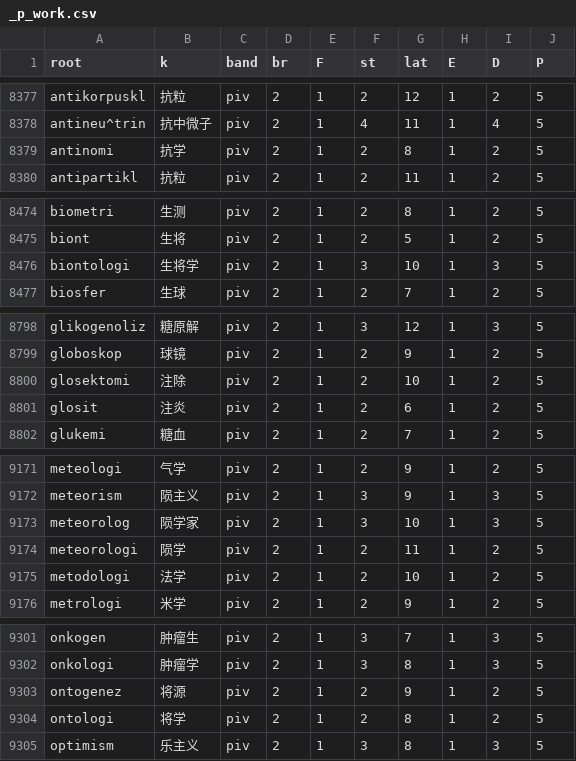
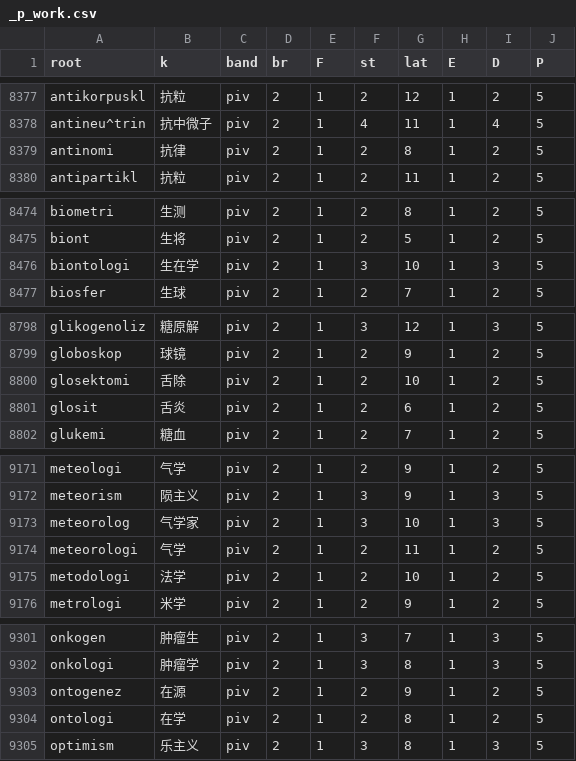
Before and after one commit to Takatakatake/kanji_assign, a CSV file: _p_work.csv, drawn as a sheet; only a part is shown, gaps mark what is left out; the diff covers the shown part only.

```diff
--- a/_p_work.csv
+++ b/_p_work.csv
@@ -8378,3 +8378,3 @@
 "antineu^trin","抗中微子","piv","2","1","4","11","1","4","5"
-"antinomi","抗学","piv","2","1","2","8","1","2","5"
+"antinomi","抗律","piv","2","1","2","8","1","2","5"
 "antipartikl","抗粒","piv","2","1","2","11","1","2","5"
@@ -8475,3 +8475,3 @@
 "biont","生将","piv","2","1","2","5","1","2","5"
-"biontologi","生将学","piv","2","1","3","10","1","3","5"
+"biontologi","生在学","piv","2","1","3","10","1","3","5"
 "biosfer","生球","piv","2","1","2","7","1","2","5"
@@ -8799,4 +8799,4 @@
 "globoskop","球镜","piv","2","1","2","9","1","2","5"
-"glosektomi","注除","piv","2","1","2","10","1","2","5"
-"glosit","注炎","piv","2","1","2","6","1","2","5"
+"glosektomi","舌除","piv","2","1","2","10","1","2","5"
+"glosit","舌炎","piv","2","1","2","6","1","2","5"
 "glukemi","糖血","piv","2","1","2","7","1","2","5"
@@ -9172,4 +9172,4 @@
 "meteorism","陨主义","piv","2","1","3","9","1","3","5"
-"meteorolog","陨学家","piv","2","1","3","10","1","3","5"
-"meteorologi","陨学","piv","2","1","2","11","1","2","5"
+"meteorolog","气学家","piv","2","1","3","10","1","3","5"
+"meteorologi","气学","piv","2","1","2","11","1","2","5"
 "metodologi","法学","piv","2","1","2","10","1","2","5"
@@ -9302,4 +9302,4 @@
 "onkologi","肿瘤学","piv","2","1","3","8","1","3","5"
-"ontogenez","将源","piv","2","1","2","9","1","2","5"
-"ontologi","将学","piv","2","1","2","8","1","2","5"
+"ontogenez","在源","piv","2","1","2","9","1","2","5"
+"ontologi","在学","piv","2","1","2","8","1","2","5"
 "optimism","乐主义","piv","2","1","3","8","1","3","5"
```
Also changed, not shown: 4 edited cells elsewhere in this file, _gas_identifier_out.csv, _homonym.tsv, 13 other files.
